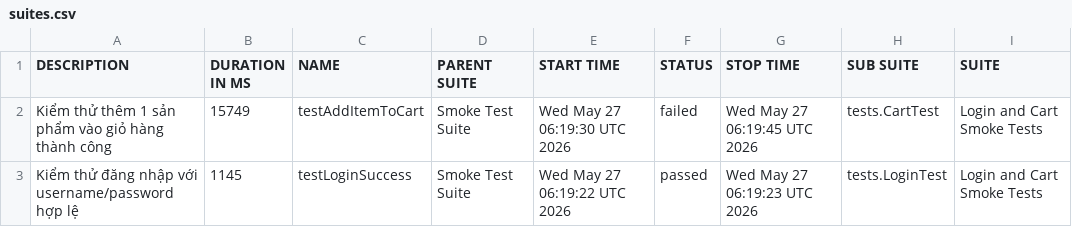
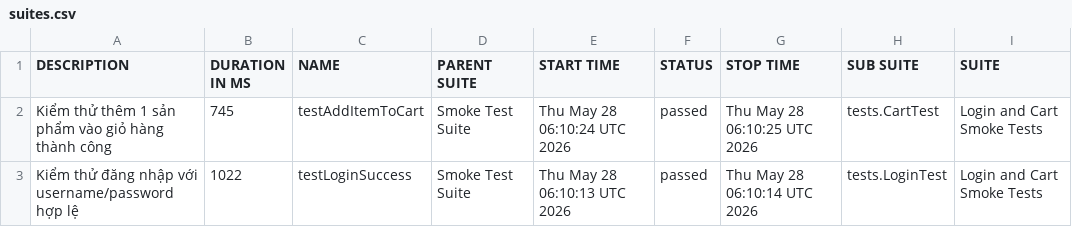
Before and after one commit to tranleanhdai/selenium-framework, a CSV file: data/suites.csv, drawn as a sheet; only a part is shown; the diff names each change by its address in the sheet, - before the commit and + after, or states it on an @@ line.

```diff
--- a/data/suites.csv
+++ b/data/suites.csv
-B2 (DURATION IN MS): 15749
+B2 (DURATION IN MS): 745
-E2 (START TIME): Wed May 27 06:19:30 UTC 2026
+E2 (START TIME): Thu May 28 06:10:24 UTC 2026
-F2 (STATUS): failed
+F2 (STATUS): passed
-G2 (STOP TIME): Wed May 27 06:19:45 UTC 2026
+G2 (STOP TIME): Thu May 28 06:10:25 UTC 2026
-B3 (DURATION IN MS): 1145
+B3 (DURATION IN MS): 1022
-E3 (START TIME): Wed May 27 06:19:22 UTC 2026
+E3 (START TIME): Thu May 28 06:10:13 UTC 2026
-G3 (STOP TIME): Wed May 27 06:19:23 UTC 2026
+G3 (STOP TIME): Thu May 28 06:10:14 UTC 2026
```
Also changed, not shown: 38 other files.
